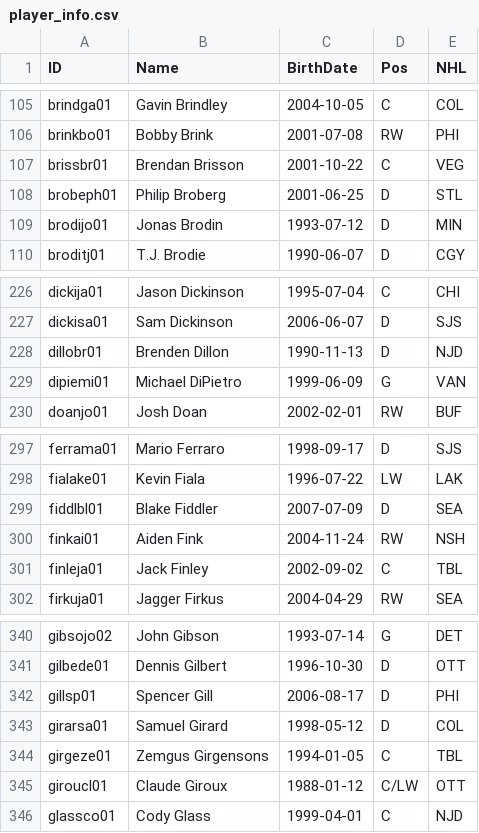
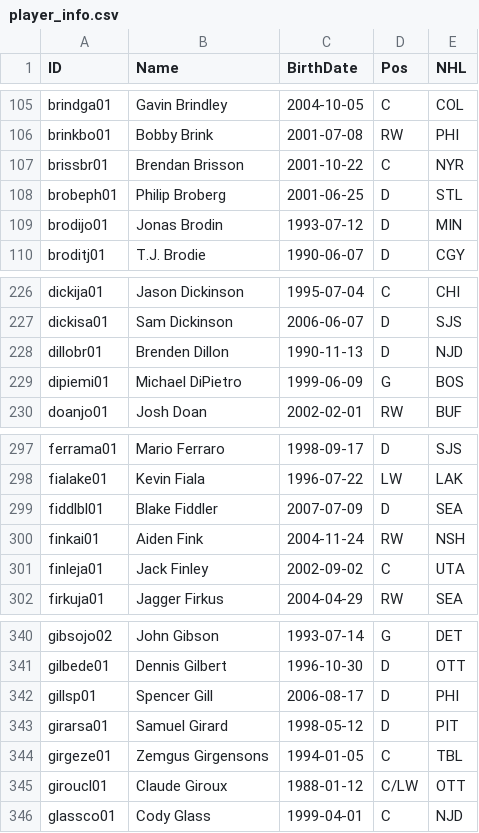
Before and after one commit to jduteau/fhl-dashboard-observable, a CSV file: src/data/player_info.csv, drawn as a sheet; only a part is shown, gaps mark what is left out.

```diff
--- a/src/data/player_info.csv
+++ b/src/data/player_info.csv
@@ -106,3 +106,3 @@ brindga01,Gavin Brindley,2004-10-05,C,COL
 brinkbo01,Bobby Brink,2001-07-08,RW,PHI
-brissbr01,Brendan Brisson,2001-10-22,C,VEG
+brissbr01,Brendan Brisson,2001-10-22,C,NYR
 brobeph01,Philip Broberg,2001-06-25,D,STL
@@ -228,3 +228,3 @@ dickisa01,Sam Dickinson,2006-06-07,D,SJS
 dillobr01,Brenden Dillon,1990-11-13,D,NJD
-dipiemi01,Michael DiPietro,1999-06-09,G,VAN
+dipiemi01,Michael DiPietro,1999-06-09,G,BOS
 doanjo01,Josh Doan,2002-02-01,RW,BUF
@@ -300,3 +300,3 @@ fiddlbl01,Blake Fiddler,2007-07-09,D,SEA
 finkai01,Aiden Fink,2004-11-24,RW,NSH
-finleja01,Jack Finley,2002-09-02,C,TBL
+finleja01,Jack Finley,2002-09-02,C,UTA
 firkuja01,Jagger Firkus,2004-04-29,RW,SEA
@@ -342,3 +342,3 @@ gilbede01,Dennis Gilbert,1996-10-30,D,OTT
 gillsp01,Spencer Gill,2006-08-17,D,PHI
-girarsa01,Samuel Girard,1998-05-12,D,COL
+girarsa01,Samuel Girard,1998-05-12,D,PIT
 girgeze01,Zemgus Girgensons,1994-01-05,C,TBL
```
Also changed, not shown: src/data/player_multiple_teams.csv, src/data/stats_p18.csv.
